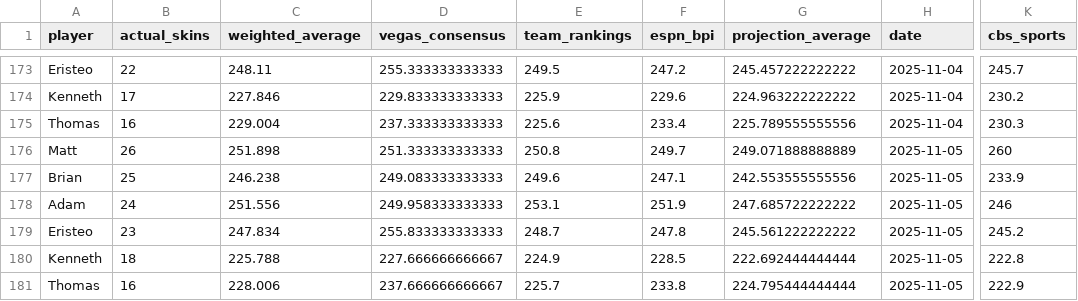
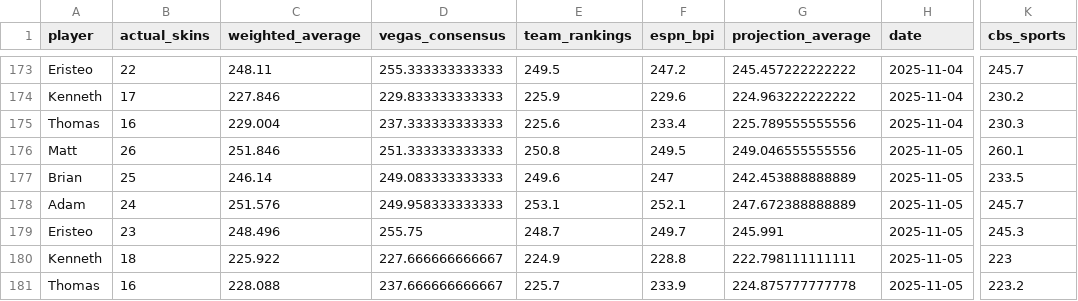
Before and after one commit to ejperez2/skins-standings, a CSV file: standings_history.csv, drawn as a sheet; only a part is shown, gaps mark what is left out; the diff names each change by its address in the sheet, - before the commit and + after, or states it on an @@ line.

```diff
--- a/standings_history.csv
+++ b/standings_history.csv
-C176 (weighted_average): 251.898
+C176 (weighted_average): 251.846
-F176 (espn_bpi): 249.7
+F176 (espn_bpi): 249.5
-G176 (projection_average): 249.071888888889
+G176 (projection_average): 249.046555555556
-K176 (cbs_sports): 260
+K176 (cbs_sports): 260.1
-C177 (weighted_average): 246.238
+C177 (weighted_average): 246.14
-F177 (espn_bpi): 247.1
+F177 (espn_bpi): 247
-G177 (projection_average): 242.553555555556
+G177 (projection_average): 242.453888888889
-K177 (cbs_sports): 233.9
+K177 (cbs_sports): 233.5
-C178 (weighted_average): 251.556
+C178 (weighted_average): 251.576
-F178 (espn_bpi): 251.9
+F178 (espn_bpi): 252.1
-G178 (projection_average): 247.685722222222
+G178 (projection_average): 247.672388888889
-K178 (cbs_sports): 246
+K178 (cbs_sports): 245.7
-C179 (weighted_average): 247.834
+C179 (weighted_average): 248.496
-D179 (vegas_consensus): 255.833333333333
+D179 (vegas_consensus): 255.75
-F179 (espn_bpi): 247.8
+F179 (espn_bpi): 249.7
-G179 (projection_average): 245.561222222222
+G179 (projection_average): 245.991
-K179 (cbs_sports): 245.2
+K179 (cbs_sports): 245.3
-C180 (weighted_average): 225.788
+C180 (weighted_average): 225.922
-F180 (espn_bpi): 228.5
+F180 (espn_bpi): 228.8
-G180 (projection_average): 222.692444444444
+G180 (projection_average): 222.798111111111
-K180 (cbs_sports): 222.8
+K180 (cbs_sports): 223
-C181 (weighted_average): 228.006
+C181 (weighted_average): 228.088
-F181 (espn_bpi): 233.8
+F181 (espn_bpi): 233.9
-G181 (projection_average): 224.795444444444
+G181 (projection_average): 224.875777777778
-K181 (cbs_sports): 222.9
+K181 (cbs_sports): 223.2
```
Also changed, not shown: team_vegas_history.csv, 1 other file.
